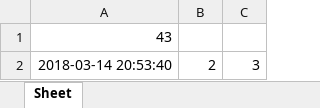
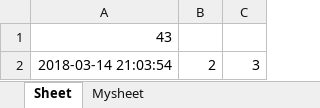
Before and after one commit to czerwonykalafior/excel_parser, an Excel workbook: sample.xlsx, sheet Sheet, drawn as a sheet; values as stored, in another font and other column widths than the file's, no borders; the diff names each change by its address in the sheet, - before the commit and + after, or states it on an @@ line.

```diff
--- a/sample.xlsx (sheet Sheet)
+++ b/sample.xlsx (sheet Sheet)
+sheet tab: Mysheet
-A2: 2018-03-14 20:53:40
+A2: 2018-03-14 21:03:54
```
Also changed, not shown: 1 other file.
